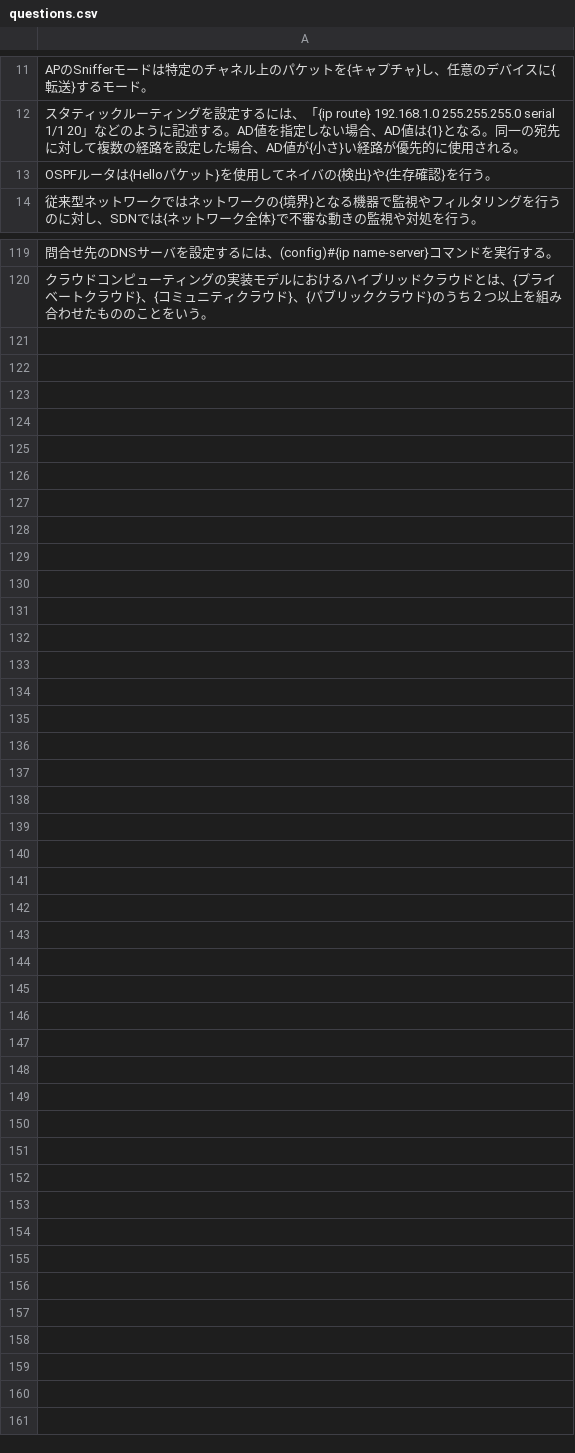
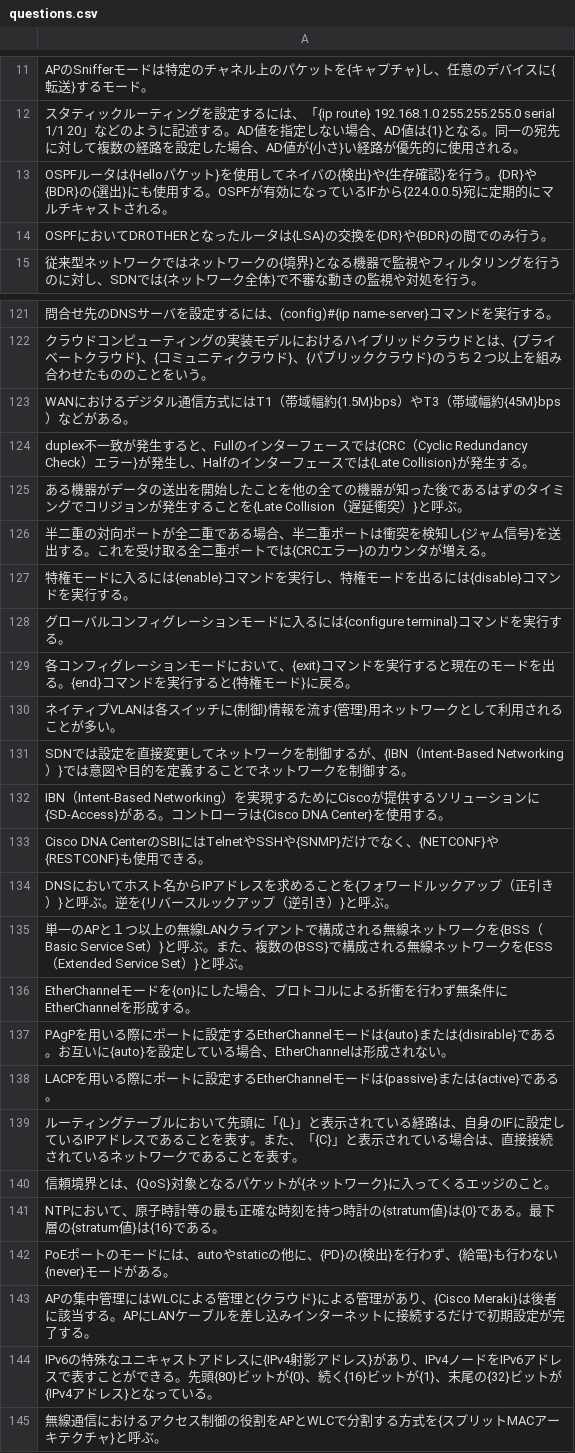
Before and after one commit to log2-2/-fill-in-the-blank-questions, a CSV file: questions.csv, drawn as a sheet; only a part is shown, gaps mark what is left out; the diff covers the shown part only; the diff names each change by its address in the sheet, - before the commit and + after, or states it on an @@ line.

Commit message:
Update questions.csv

```diff
--- a/questions.csv
+++ b/questions.csv
-A13: …を行う。
+A13: …を行う。{DR}や{BDR}の{選出}にも使用する。OSPFが有効になっているIFから{224.0.0.5}宛に定期的にマルチキャストされる。
+row 14: OSPFにおいてDROTHERとなったルータは{LSA}の交換を{DR}や{BDR}の間でのみ行う。
+row 123: WANにおけるデジタル通信方式にはT1（帯域幅約{1.5M}bps）やT3（帯域幅約{45M}bps）などがある。
+row 124: duplex不一致が発生すると、Fullのインターフェースでは{CRC（Cyclic Redundancy Check）エラー}が発生し、Halfのインターフェースでは{Late Collision}が発生する。
+row 125: ある機器がデータの送出を開始したことを他の全ての機器が知った後であるはずのタイミングでコリジョンが発生することを{Late Collision（遅延衝突）}と呼ぶ。
+row 126: 半二重の対向ポートが全二重である場合、半二重ポートは衝突を検知し{ジャム信号}を送出する。これを受け取る全二重ポートでは{CRCエラー}のカウンタが増える。
+row 127: 特権モードに入るには{enable}コマンドを実行し、特権モードを出るには{disable}コマンドを実行する。
+row 128: グローバルコンフィグレーションモードに入るには{configure terminal}コマンドを実行する。
+row 129: 各コンフィグレーションモードにおいて、{exit}コマンドを実行すると現在のモードを出る。{end}コマンドを実行すると{特権モード}に戻る。
+row 130: ネイティブVLANは各スイッチに{制御}情報を流す{管理}用ネットワークとして利用されることが多い。
+row 131: SDNでは設定を直接変更してネットワークを制御するが、{IBN（Intent-Based Networking）}では意図や目的を定義することでネットワークを制御する。
+row 132: IBN（Intent-Based Networking）を実現するためにCiscoが提供するソリューションに{SD-Access}がある。コントローラは{Cisco DNA Center}を使用する。
+row 133: Cisco DNA CenterのSBIにはTelnetやSSHや{SNMP}だけでなく、{NETCONF}や{RESTCONF}も使用できる。
+row 134: DNSにおいてホスト名からIPアドレスを求めることを{フォワードルックアップ（正引き）}と呼ぶ。逆を{リバースルックアップ（逆引き）}と呼ぶ。
+row 135: 単一のAPと１つ以上の無線LANクライアントで構成される無線ネットワークを{BSS（Basic Service Set）}と呼ぶ。また、複数の{BSS}で構成される無線ネットワークを{ESS（Extended Service Set）}と呼ぶ。
+row 136: EtherChannelモードを{on}にした場合、プロトコルによる折衝を行わず無条件にEtherChannelを形成する。
+row 137: PAgPを用いる際にポートに設定するEtherChannelモードは{auto}または{disirable}である。お互いに{auto}を設定している場合、EtherChannelは形成されない。
+row 138: LACPを用いる際にポートに設定するEtherChannelモードは{passive}または{active}である。
+row 139: ルーティングテーブルにおいて先頭に「{L}」と表示されている経路は、自身のIFに設定しているIPアドレスであることを表す。また、「{C}」と表示されている場合は、直接接続されているネットワークであることを表す。
+row 140: 信頼境界とは、{QoS}対象となるパケットが{ネットワーク}に入ってくるエッジのこと。
+row 141: NTPにおいて、原子時計等の最も正確な時刻を持つ時計の{stratum値}は{0}である。最下層の{stratum値}は{16}である。
+row 142: PoEポートのモードには、autoやstaticの他に、{PD}の{検出}を行わず、{給電}も行わない{never}モードがある。
+row 143: APの集中管理にはWLCによる管理と{クラウド}による管理があり、{Cisco Meraki}は後者に該当する。APにLANケーブルを差し込みインターネットに接続するだけで初期設定が完了する。
+row 144: IPv6の特殊なユニキャストアドレスに{IPv4射影アドレス}があり、IPv4ノードをIPv6アドレスで表すことができる。先頭{80}ビットが{0}、続く{16}ビットが{1}、末尾の{32}ビットが{IPv4アドレス}となっている。
+row 145: 無線通信におけるアクセス制御の役割をAPとWLCで分割する方式を{スプリットMACアーキテクチャ}と呼ぶ。
```
Also changed, not shown: 2 added rows, 1 removed row and 14 edited cells elsewhere in this file.
